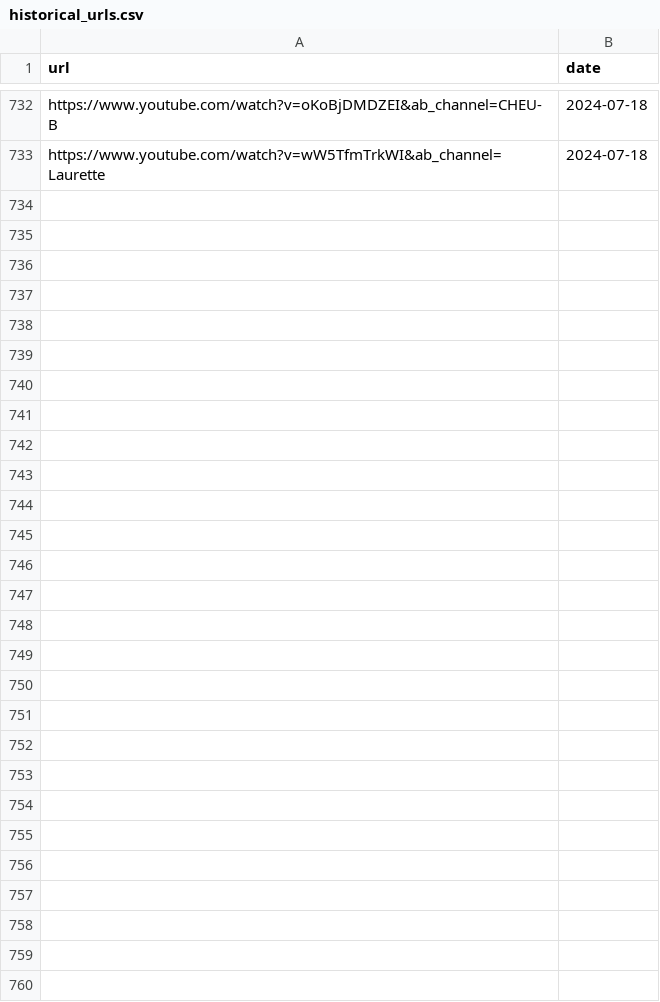
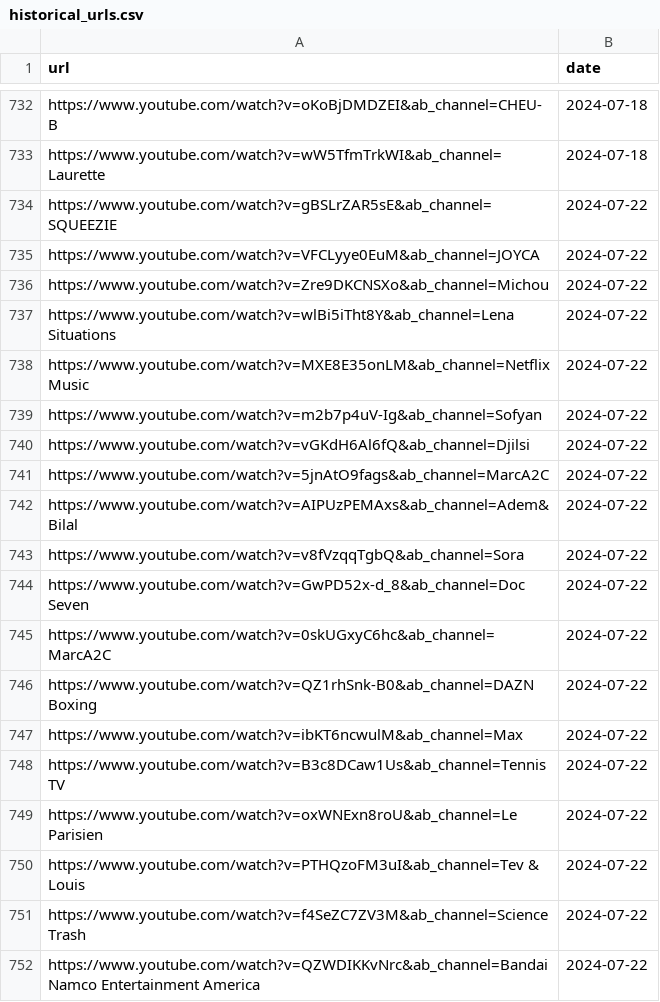
Before and after one commit to Sergearthur1/promoagogo, a CSV file: historical_urls.csv, drawn as a sheet; only a part is shown, gaps mark what is left out; the diff covers the shown part only; the diff names each change by its address in the sheet, - before the commit and + after, or states it on an @@ line.

Commit message:
update historical_urls.csv| 2024-07-22 18:57:00.985863

```diff
--- a/historical_urls.csv
+++ b/historical_urls.csv
+row 734: https://www.youtube.com/watch?v=gBSLrZAR5sE&ab_channel=SQUEEZIE | 2024-07-22
+row 735: https://www.youtube.com/watch?v=VFCLyye0EuM&ab_channel=JOYCA | 2024-07-22
+row 736: https://www.youtube.com/watch?v=Zre9DKCNSXo&ab_channel=Michou | 2024-07-22
+row 737: https://www.youtube.com/watch?v=wlBi5iTht8Y&ab_channel=Lena Situations | 2024-07-22
+row 738: https://www.youtube.com/watch?v=MXE8E35onLM&ab_channel=Netflix Music | 2024-07-22
+row 739: https://www.youtube.com/watch?v=m2b7p4uV-Ig&ab_channel=Sofyan | 2024-07-22
+row 740: https://www.youtube.com/watch?v=vGKdH6Al6fQ&ab_channel=Djilsi | 2024-07-22
+row 741: https://www.youtube.com/watch?v=5jnAtO9fags&ab_channel=MarcA2C | 2024-07-22
+row 742: https://www.youtube.com/watch?v=AIPUzPEMAxs&ab_channel=Adem&Bilal | 2024-07-22
+row 743: https://www.youtube.com/watch?v=v8fVzqqTgbQ&ab_channel=Sora | 2024-07-22
+row 744: https://www.youtube.com/watch?v=GwPD52x-d_8&ab_channel=Doc Seven | 2024-07-22
+row 745: https://www.youtube.com/watch?v=0skUGxyC6hc&ab_channel=MarcA2C | 2024-07-22
+row 746: https://www.youtube.com/watch?v=QZ1rhSnk-B0&ab_channel=DAZN Boxing | 2024-07-22
+row 747: https://www.youtube.com/watch?v=ibKT6ncwulM&ab_channel=Max | 2024-07-22
+row 748: https://www.youtube.com/watch?v=B3c8DCaw1Us&ab_channel=Tennis TV | 2024-07-22
+row 749: https://www.youtube.com/watch?v=oxWNExn8roU&ab_channel=Le Parisien | 2024-07-22
+row 750: https://www.youtube.com/watch?v=PTHQzoFM3uI&ab_channel=Tev & Louis | 2024-07-22
+row 751: https://www.youtube.com/watch?v=f4SeZC7ZV3M&ab_channel=Science Trash | 2024-07-22
+row 752: https://www.youtube.com/watch?v=QZWDIKKvNrc&ab_channel=Bandai Namco Entertainment America | 2024-07-22
```
Also changed, not shown: 28 added rows elsewhere in this file.
